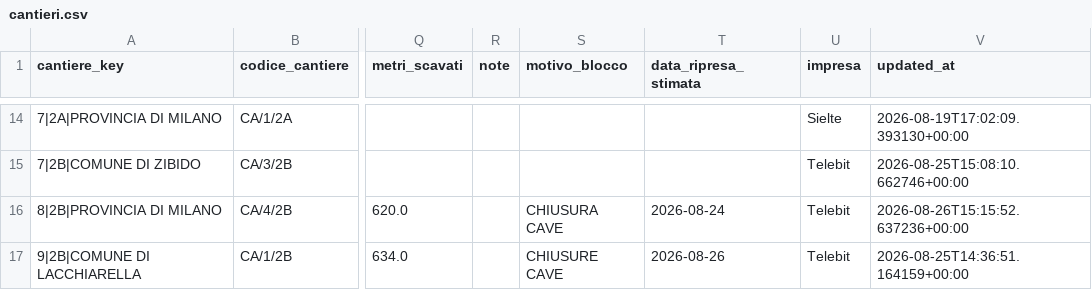
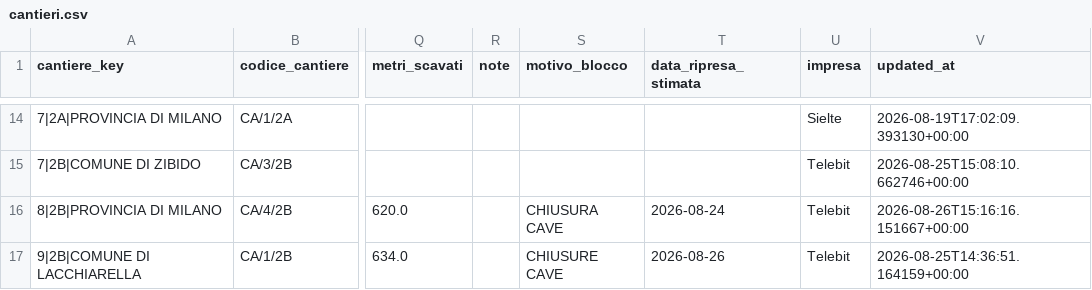
Before and after one commit to ENRI-RDS/dashboard, a CSV file: cantieri.csv, drawn as a sheet; only a part is shown, gaps mark what is left out; the diff names each change by its address in the sheet, - before the commit and + after, or states it on an @@ line.

Commit message:
Auto-update cantieri.csv via approvazione admin [skip ci]

```diff
--- a/cantieri.csv
+++ b/cantieri.csv
-V16 (updated_at): 2026-08-26T15:15:52.637236+00:00
+V16 (updated_at): 2026-08-26T15:16:16.151667+00:00
```
